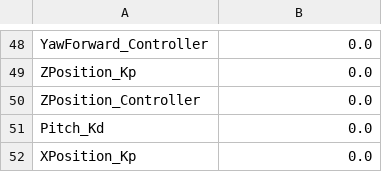
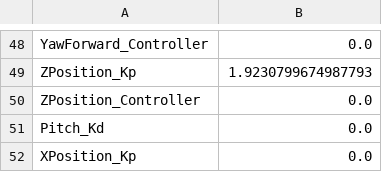
Before and after one commit to MagnusCaligo/robosub-2018, a CSV file: RoboSub-2018/savedSettings/Previous_State_Save.csv, drawn as a sheet; only a part is shown, gaps mark what is left out; the diff covers the shown part only; the diff names each change by its address in the sheet, - before the commit and + after, or states it on an @@ line.

```diff
--- a/RoboSub-2018/savedSettings/Previous_State_Save.csv
+++ b/RoboSub-2018/savedSettings/Previous_State_Save.csv
-B49: 0.0
+B49: 1.9230799674987793
```
Also changed, not shown: 18 moved rows elsewhere in this file, RoboSub-2018/savedSettings/backupPrevious_State_Save.csv, 2 other files.
